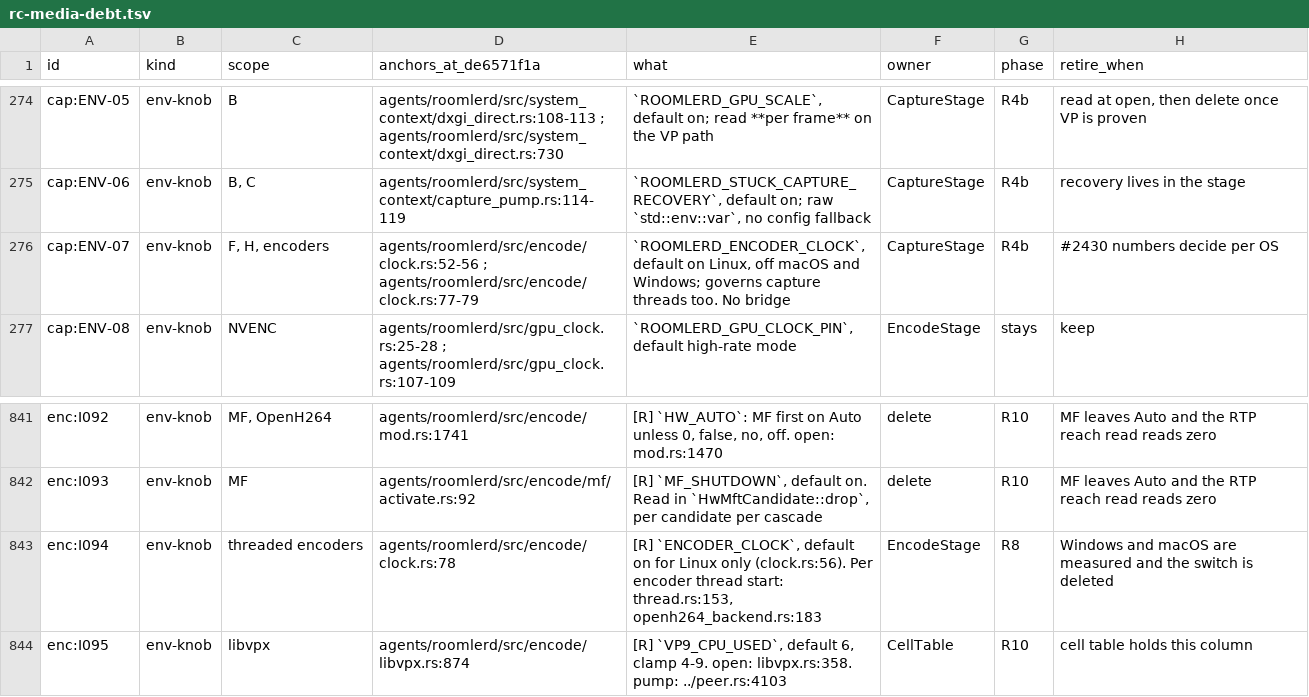
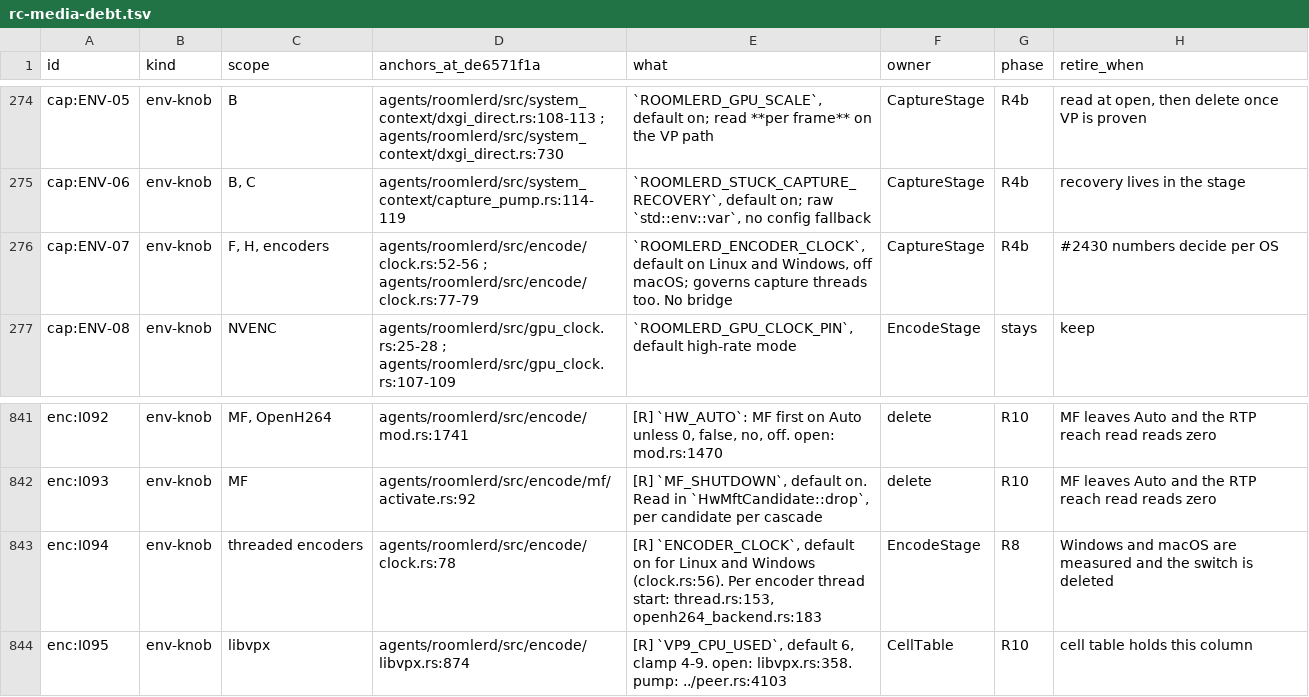
Before and after one commit to gjovanov/roomler-ai, a TSV file: docs/plans/rc-media-debt.tsv, drawn as a sheet; only a part is shown, gaps mark what is left out.

```diff
--- a/docs/plans/rc-media-debt.tsv
+++ b/docs/plans/rc-media-debt.tsv
@@ -275,3 +275,3 @@ cap:ENV-05	env-knob	B	agents/roomlerd/src/system_context/dxgi_direct.rs:108-113
 cap:ENV-06	env-knob	B, C	agents/roomlerd/src/system_context/capture_pump.rs:114-119	`ROOMLERD_STUCK_CAPTURE_RECOVERY`, default on; raw `std::env::var`, no config fallback	CaptureStage	R4b	recovery lives in the stage
-cap:ENV-07	env-knob	F, H, encoders	agents/roomlerd/src/encode/clock.rs:52-56 ; agents/roomlerd/src/encode/clock.rs:77-79	`ROOMLERD_ENCODER_CLOCK`, default on Linux, off macOS and Windows; governs capture threads too. No bridge	CaptureStage	R4b	#2430 numbers decide per OS
+cap:ENV-07	env-knob	F, H, encoders	agents/roomlerd/src/encode/clock.rs:52-56 ; agents/roomlerd/src/encode/clock.rs:77-79	`ROOMLERD_ENCODER_CLOCK`, default on Linux and Windows, off macOS; governs capture threads too. No bridge	CaptureStage	R4b	#2430 numbers decide per OS
 cap:ENV-08	env-knob	NVENC	agents/roomlerd/src/gpu_clock.rs:25-28 ; agents/roomlerd/src/gpu_clock.rs:107-109	`ROOMLERD_GPU_CLOCK_PIN`, default high-rate mode	EncodeStage	stays	keep
@@ -842,3 +842,3 @@ enc:I092	env-knob	MF, OpenH264	agents/roomlerd/src/encode/mod.rs:1741	[R] `HW_AU
 enc:I093	env-knob	MF	agents/roomlerd/src/encode/mf/activate.rs:92	[R] `MF_SHUTDOWN`, default on. Read in `HwMftCandidate::drop`, per candidate per cascade	delete	R10	MF leaves Auto and the RTP reach read reads zero
-enc:I094	env-knob	threaded encoders	agents/roomlerd/src/encode/clock.rs:78	[R] `ENCODER_CLOCK`, default on for Linux only (clock.rs:56). Per encoder thread start: thread.rs:153, openh264_backend.rs:183	EncodeStage	R8	Windows and macOS are measured and the switch is deleted
+enc:I094	env-knob	threaded encoders	agents/roomlerd/src/encode/clock.rs:78	[R] `ENCODER_CLOCK`, default on for Linux and Windows (clock.rs:56). Per encoder thread start: thread.rs:153, openh264_backend.rs:183	EncodeStage	R8	Windows and macOS are measured and the switch is deleted
 enc:I095	env-knob	libvpx	agents/roomlerd/src/encode/libvpx.rs:874	[R] `VP9_CPU_USED`, default 6, clamp 4-9. open: libvpx.rs:358. pump: ../peer.rs:4103	CellTable	R10	cell table holds this column
```
Also changed, not shown: 5 other files.
